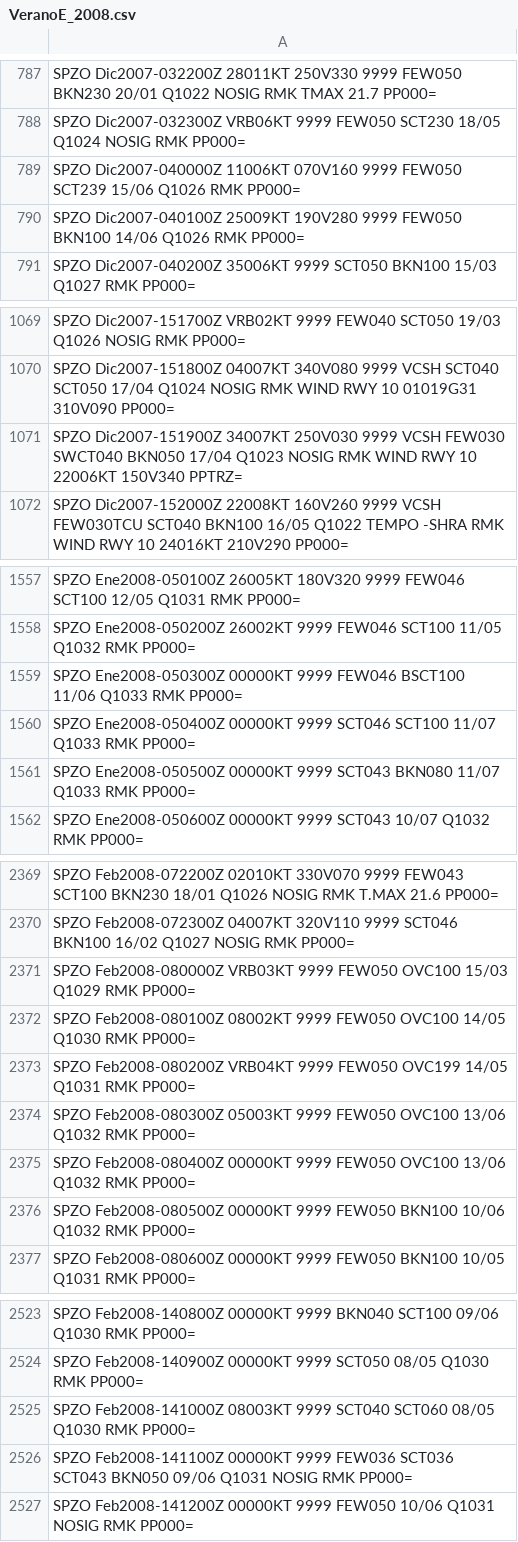
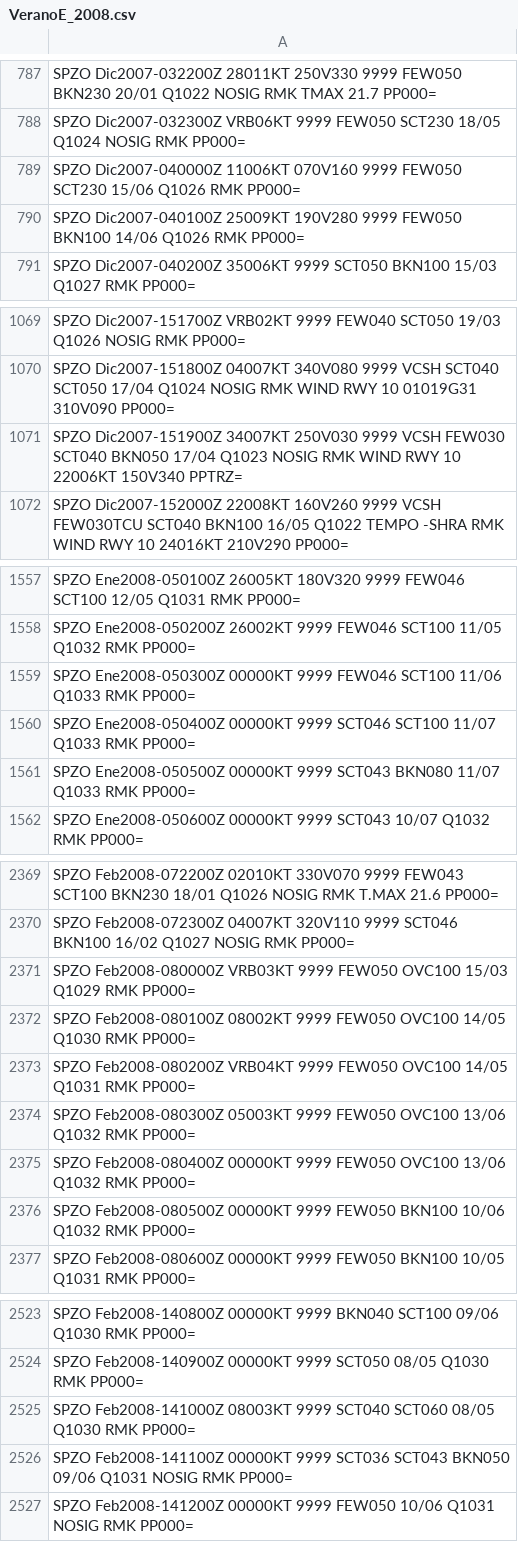
Before and after one commit to mbojorquez/metar_ultimo, a CSV file: VeranoE_2008.csv, drawn as a sheet; only a part is shown, gaps mark what is left out; the diff covers the shown part only.

Commit message:
Update VeranoE_2008.csv

```diff
--- a/VeranoE_2008.csv
+++ b/VeranoE_2008.csv
@@ -788,3 +788,3 @@ SPZO Dic2007-032200Z 28011KT 250V330 9999 FEW050 BKN230 20/01 Q1022 NOSIG RMK TM
 SPZO Dic2007-032300Z VRB06KT 9999 FEW050 SCT230 18/05 Q1024 NOSIG RMK PP000=
-SPZO Dic2007-040000Z 11006KT 070V160 9999 FEW050 SCT239 15/06 Q1026 RMK PP000=
+SPZO Dic2007-040000Z 11006KT 070V160 9999 FEW050 SCT230 15/06 Q1026 RMK PP000=
 SPZO Dic2007-040100Z 25009KT 190V280 9999 FEW050 BKN100 14/06 Q1026 RMK PP000=
@@ -1070,3 +1070,3 @@ SPZO Dic2007-151700Z VRB02KT 9999 FEW040 SCT050 19/03 Q1026 NOSIG RMK PP000=
 SPZO Dic2007-151800Z 04007KT 340V080 9999 VCSH SCT040 SCT050 17/04 Q1024 NOSIG RMK WIND RWY 10 01019G31 310V090 PP000=
-SPZO Dic2007-151900Z 34007KT 250V030 9999 VCSH FEW030 SWCT040 BKN050 17/04 Q1023 NOSIG RMK WIND RWY 10 22006KT 150V340 PPTRZ=
+SPZO Dic2007-151900Z 34007KT 250V030 9999 VCSH FEW030 SCT040 BKN050 17/04 Q1023 NOSIG RMK WIND RWY 10 22006KT 150V340 PPTRZ=
 SPZO Dic2007-152000Z 22008KT 160V260 9999 VCSH FEW030TCU SCT040 BKN100 16/05 Q1022 TEMPO -SHRA RMK WIND RWY 10 24016KT 210V290 PP000=
@@ -1558,3 +1558,3 @@ SPZO Ene2008-050100Z 26005KT 180V320 9999 FEW046 SCT100 12/05 Q1031 RMK PP000=
 SPZO Ene2008-050200Z 26002KT 9999 FEW046 SCT100 11/05 Q1032 RMK PP000=
-SPZO Ene2008-050300Z 00000KT 9999 FEW046 BSCT100 11/06 Q1033 RMK PP000=
+SPZO Ene2008-050300Z 00000KT 9999 FEW046 SCT100 11/06 Q1033 RMK PP000=
 SPZO Ene2008-050400Z 00000KT 9999 SCT046 SCT100 11/07 Q1033 RMK PP000=
@@ -2372,3 +2372,3 @@ SPZO Feb2008-080000Z VRB03KT 9999 FEW050 OVC100 15/03 Q1029 RMK PP000=
 SPZO Feb2008-080100Z 08002KT 9999 FEW050 OVC100 14/05 Q1030 RMK PP000=
-SPZO Feb2008-080200Z VRB04KT 9999 FEW050 OVC199 14/05 Q1031 RMK PP000=
+SPZO Feb2008-080200Z VRB04KT 9999 FEW050 OVC100 14/05 Q1031 RMK PP000=
 SPZO Feb2008-080300Z 05003KT 9999 FEW050 OVC100 13/06 Q1032 RMK PP000=
@@ -2525,3 +2525,3 @@ SPZO Feb2008-140900Z 00000KT 9999 SCT050 08/05 Q1030 RMK PP000=
 SPZO Feb2008-141000Z 08003KT 9999 SCT040 SCT060 08/05 Q1030 RMK PP000=
-SPZO Feb2008-141100Z 00000KT 9999 FEW036 SCT036 SCT043 BKN050 09/06 Q1031 NOSIG RMK PP000=
+SPZO Feb2008-141100Z 00000KT 9999 SCT036 SCT043 BKN050 09/06 Q1031 NOSIG RMK PP000=
 SPZO Feb2008-141200Z 00000KT 9999 FEW050 10/06 Q1031 NOSIG RMK PP000=
```
Also changed, not shown: 2 edited cells elsewhere in this file.
